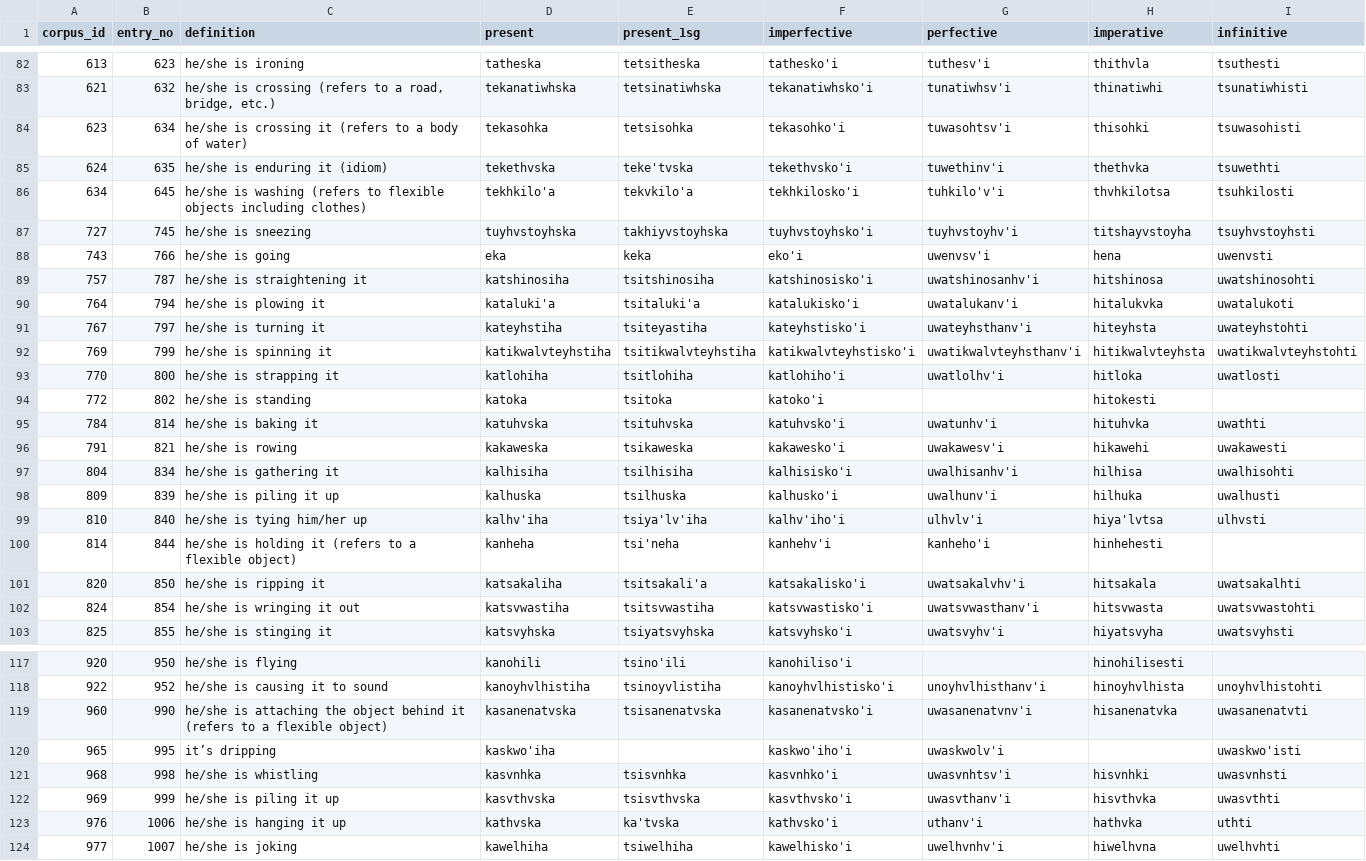
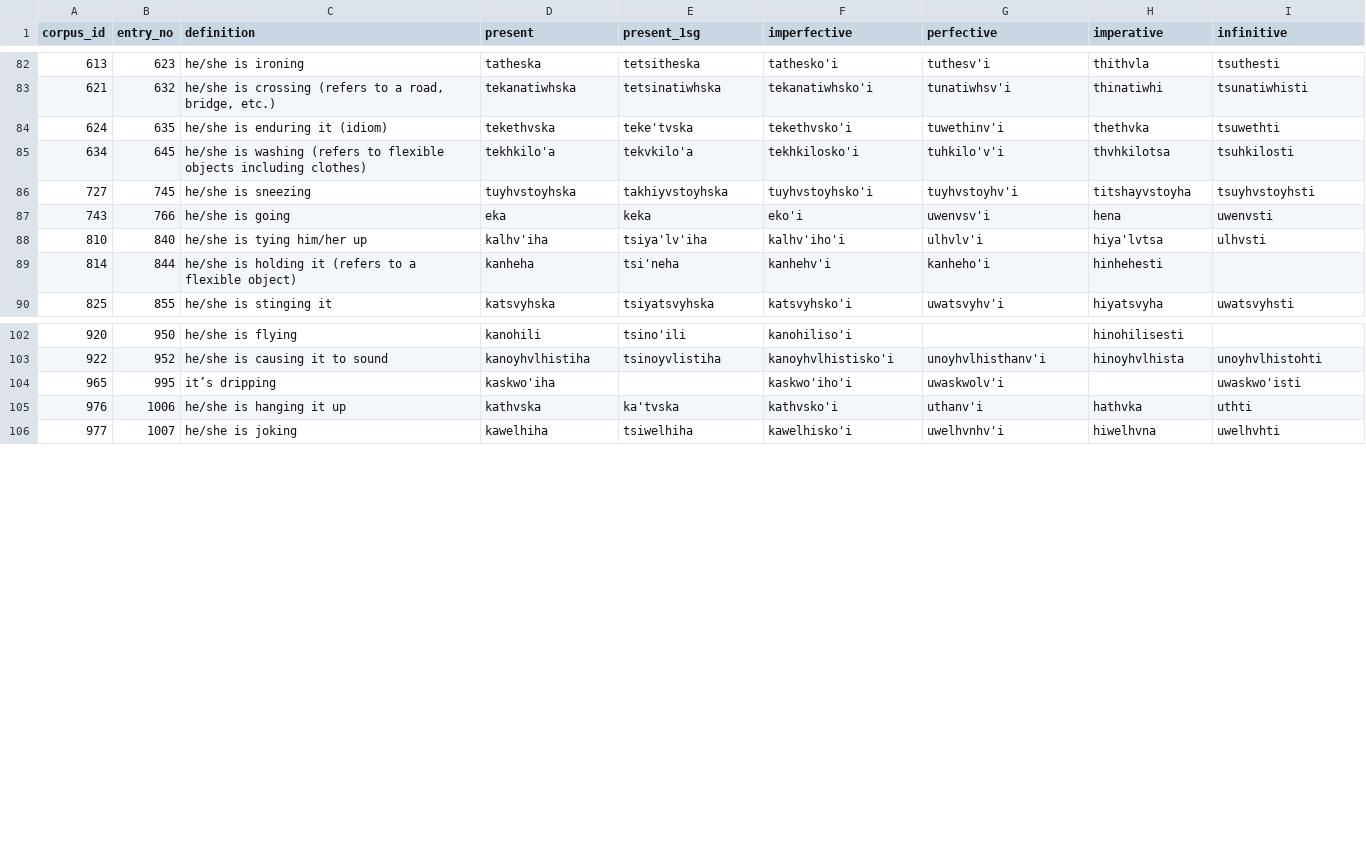
Before and after one commit to CharlieMcVicker/parC-macros, a CSV file: errors.csv, drawn as a sheet; only a part is shown, gaps mark what is left out; the diff covers the shown part only.

```diff
--- a/errors.csv
+++ b/errors.csv
@@ -83,3 +83,2 @@ corpus_id,entry_no,definition,present,present_1sg,imperfective,perfective,impera
 621,632,he/she is crossing (refers to a road‚ bridge‚ etc.),tekanatiwhska,tetsinatiwhska,tekanatiwhsko'i,tunatiwhsv'i,thinatiwhi,tsunatiwhisti
-623,634,he/she is crossing it (refers to a body of water),tekasohka,tetsisohka,tekasohko'i,tuwasohtsv'i,thisohki,tsuwasohisti
 624,635,he/she is enduring it (idiom),tekethvska,teke'tvska,tekethvsko'i,tuwethinv'i,thethvka,tsuwethti
@@ -88,16 +87,4 @@ corpus_id,entry_no,definition,present,present_1sg,imperfective,perfective,impera
 743,766,he/she is going,eka,keka,eko'i,uwenvsv'i,hena,uwenvsti
-757,787,he/she is straightening it,katshinosiha,tsitshinosiha,katshinosisko'i,uwatshinosanhv'i,hitshinosa,uwatshinosohti
-764,794,he/she is plowing it,kataluki'a,tsitaluki'a,katalukisko'i,uwatalukanv'i,hitalukvka,uwatalukoti
-767,797,he/she is turning it,kateyhstiha,tsiteyastiha,kateyhstisko'i,uwateyhsthanv'i,hiteyhsta,uwateyhstohti
-769,799,he/she is spinning it,katikwalvteyhstiha,tsitikwalvteyhstiha,katikwalvteyhstisko'i,uwatikwalvteyhsthanv'i,hitikwalvteyhsta,uwatikwalvteyhstohti
-770,800,he/she is strapping it,katlohiha,tsitlohiha,katlohiho'i,uwatlolhv'i,hitloka,uwatlosti
-772,802,he/she is standing,katoka,tsitoka,katoko'i,,hitokesti,
-784,814,he/she is baking it,katuhvska,tsituhvska,katuhvsko'i,uwatunhv'i,hituhvka,uwathti
-791,821,he/she is rowing,kakaweska,tsikaweska,kakawesko'i,uwakawesv'i,hikawehi,uwakawesti
-804,834,he/she is gathering it,kalhisiha,tsilhisiha,kalhisisko'i,uwalhisanhv'i,hilhisa,uwalhisohti
-809,839,he/she is piling it up,kalhuska,tsilhuska,kalhusko'i,uwalhunv'i,hilhuka,uwalhusti
 810,840,he/she is tying him/her up,kalhv'iha,tsiya'lv'iha,kalhv'iho'i,ulhvlv'i,hiya'lvtsa,ulhvsti
 814,844,he/she is holding it (refers to a flexible object),kanheha,tsi'neha,kanhehv'i,kanheho'i,hinhehesti,
-820,850,he/she is ripping it,katsakaliha,tsitsakali'a,katsakalisko'i,uwatsakalvhv'i,hitsakala,uwatsakalhti
-824,854,he/she is wringing it out,katsvwastiha,tsitsvwastiha,katsvwastisko'i,uwatsvwasthanv'i,hitsvwasta,uwatsvwastohti
 825,855,he/she is stinging it,katsvyhska,tsiyatsvyhska,katsvyhsko'i,uwatsvyhv'i,hiyatsvyha,uwatsvyhsti
@@ -118,6 +103,3 @@ corpus_id,entry_no,definition,present,present_1sg,imperfective,perfective,impera
 922,952,he/she is causing it to sound,kanoyhvlhistiha,tsinoyvlistiha,kanoyhvlhistisko'i,unoyhvlhisthanv'i,hinoyhvlhista,unoyhvlhistohti
-960,990,he/she is attaching the object behind it (refers to a flexible object),kasanenatvska,tsisanenatvska,kasanenatvsko'i,uwasanenatvnv'i,hisanenatvka,uwasanenatvti
 965,995,it’s dripping,kaskwo'iha,,kaskwo'iho'i,uwaskwolv'i,,uwaskwo'isti
-968,998,he/she is whistling,kasvnhka,tsisvnhka,kasvnhko'i,uwasvnhtsv'i,hisvnhki,uwasvnhsti
-969,999,he/she is piling it up,kasvthvska,tsisvthvska,kasvthvsko'i,uwasvthanv'i,hisvthvka,uwasvthti
 976,1006,he/she is hanging it up,kathvska,ka'tvska,kathvsko'i,uthanv'i,hathvka,uthti
```
Also changed, not shown: 5 removed rows elsewhere in this file, 5 other files.
